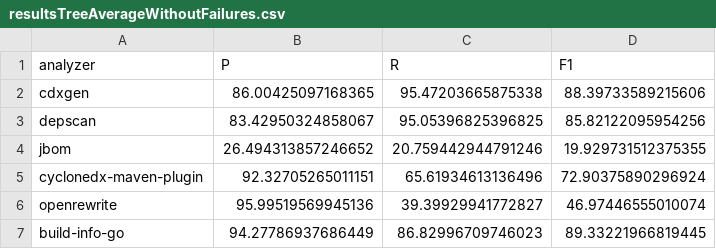
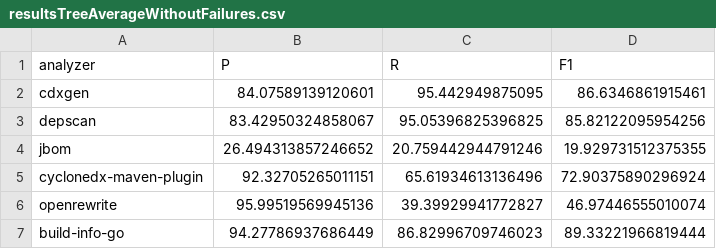
Before and after one commit to chains-project/SBOM-2023, a CSV file: resultsTreeAverageWithoutFailures.csv, drawn as a sheet.

```diff
--- a/resultsTreeAverageWithoutFailures.csv
+++ b/resultsTreeAverageWithoutFailures.csv
@@ -1,3 +1,3 @@
 analyzer,P,R,F1
-cdxgen,86.00425097168365,95.47203665875338,88.39733589215606
+cdxgen,84.07589139120601,95.442949875095,86.6346861915461
 depscan,83.42950324858067,95.05396825396825,85.82122095954256
@@ -6,2 +6,2 @@ cyclonedx-maven-plugin,92.32705265011151,65.61934613136496,72.90375890296924
 openrewrite,95.99519569945136,39.39929941772827,46.97446555010074
-build-info-go,94.27786937686449,86.82996709746023,89.33221966819445
+build-info-go,94.27786937686449,86.82996709746023,89.33221966819444
```
Also changed, not shown: resultsTreeAll.csv, resultsTreeAverage.csv, 1 other file.
